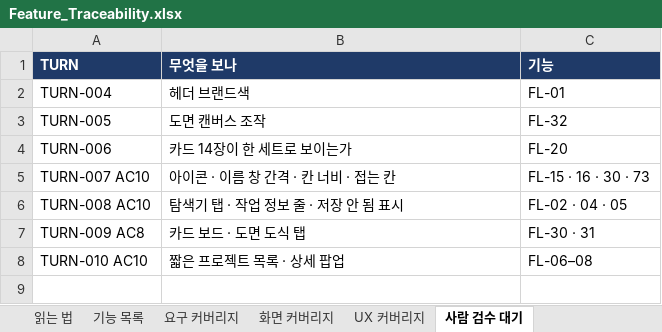
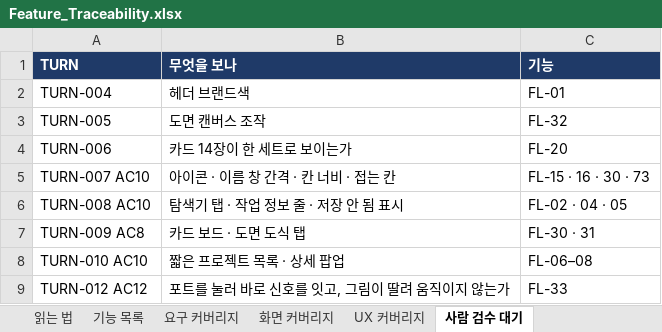
Before and after one commit to kotaeji/EquipCD_G, an Excel workbook: docs/traceability/Feature_Traceability.xlsx, sheet 사람 검수 대기, drawn as a sheet; values as stored, in another font and other column widths than the file's, no borders; the diff names each change by its address in the sheet, - before the commit and + after, or states it on an @@ line.

```diff
--- a/docs/traceability/Feature_Traceability.xlsx (sheet 사람 검수 대기)
+++ b/docs/traceability/Feature_Traceability.xlsx (sheet 사람 검수 대기)
+row 9: TURN-012 AC12 | 포트를 눌러 바로 신호를 잇고, 그림이 딸려 움직이지 않는가 | FL-33
```
Also changed, not shown: sheet 기능 목록, sheet 읽는 법, sheet 요구 커버리지, 3 other files.
